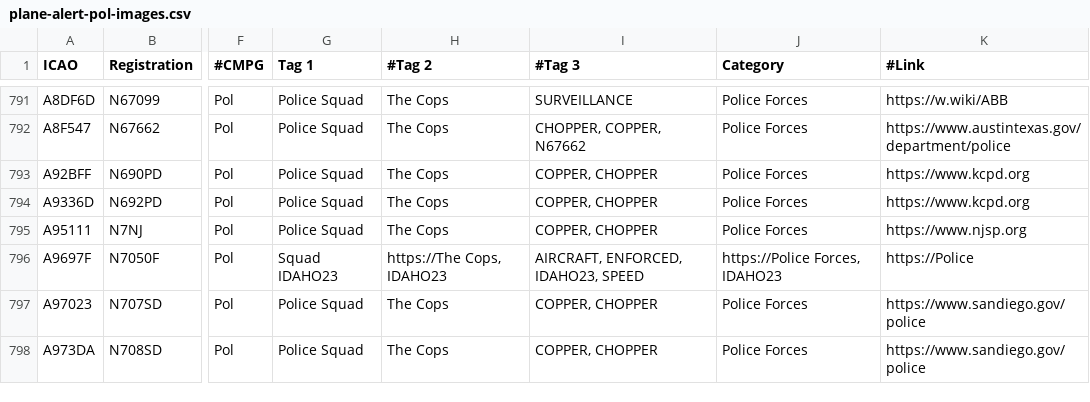
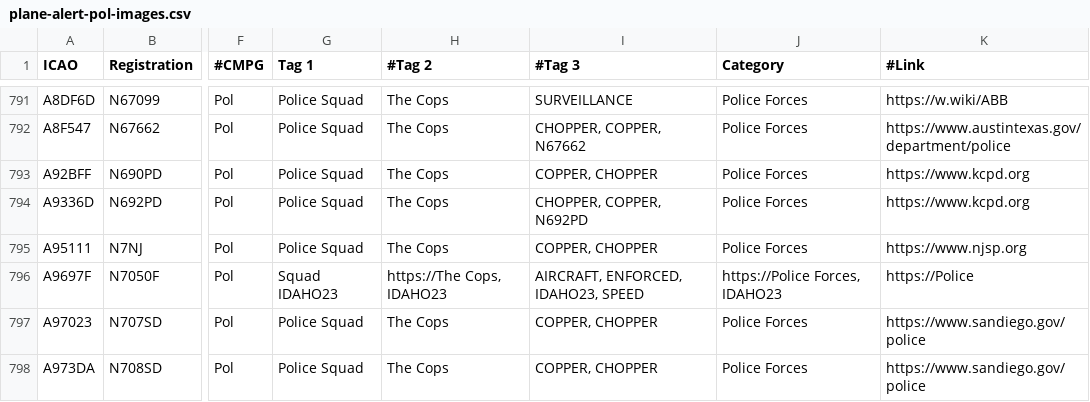
Before and after one commit to djrexishere91/df-adsb-lists, a CSV file: plane-alert-pol-images.csv, drawn as a sheet; only a part is shown, gaps mark what is left out; the diff names each change by its address in the sheet, - before the commit and + after, or states it on an @@ line.

Commit message:
Batch sync 1 callsigns: N692PD

```diff
--- a/plane-alert-pol-images.csv
+++ b/plane-alert-pol-images.csv
-I794 (#Tag 3): COPPER, CHOPPER
+I794 (#Tag 3): CHOPPER, COPPER, N692PD
```
